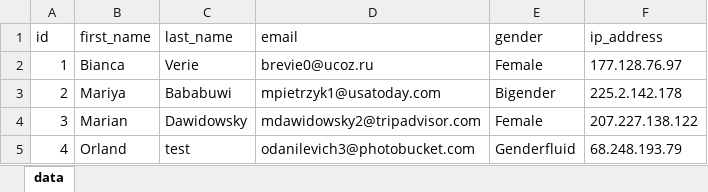
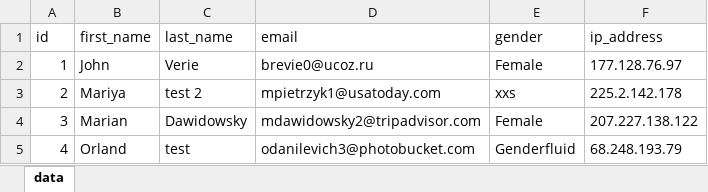
Before and after one commit to azaki00/realtime-exchange, an Excel workbook: MOCK_DATA.xlsx, sheet data, drawn as a sheet; only a part is shown; values as stored, in another font and other column widths than the file's, no borders; the diff names each change by its address in the sheet, - before the commit and + after, or states it on an @@ line.

```diff
--- a/MOCK_DATA.xlsx (sheet data)
+++ b/MOCK_DATA.xlsx (sheet data)
-B2 (first_name): Bianca
+B2 (first_name): John
-C3 (last_name): Bababuwi
+C3 (last_name): test 2
-E3 (gender): Bigender
+E3 (gender): xxs
```
Also changed, not shown: 8 other files.
